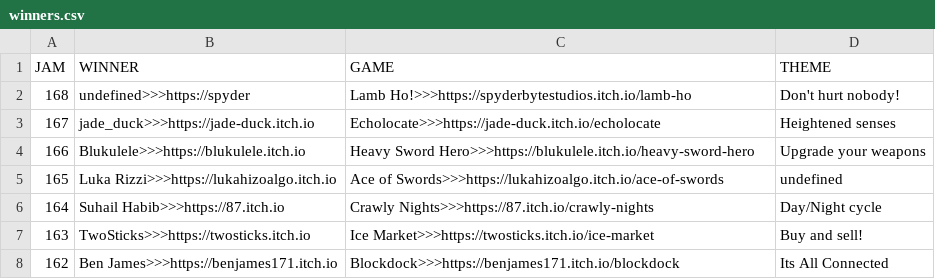
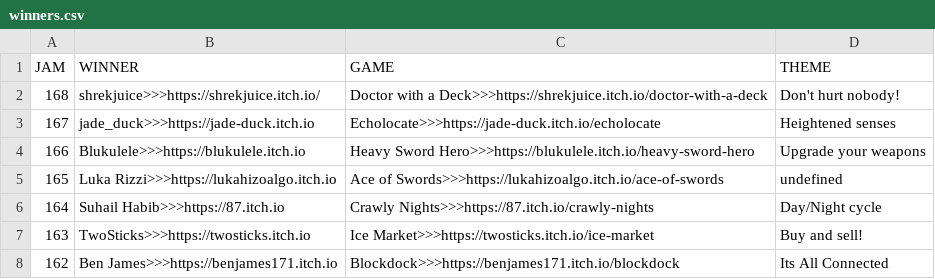
Before and after one commit to ZpeedTube/trijam, a CSV file: docs/data/winners.csv, drawn as a sheet; only a part is shown.

Commit message:
Update winners.csv

```diff
--- a/docs/data/winners.csv
+++ b/docs/data/winners.csv
@@ -1,3 +1,3 @@
 JAM,WINNER,GAME,THEME
-168,undefined>>>https://spyder,Lamb Ho!>>>https://spyderbytestudios.itch.io/lamb-ho, Don't hurt nobody!
+168,shrekjuice>>>https://shrekjuice.itch.io/,Doctor with a Deck>>>https://shrekjuice.itch.io/doctor-with-a-deck, Don't hurt nobody!
 167,jade_duck>>>https://jade-duck.itch.io,Echolocate>>>https://jade-duck.itch.io/echolocate, Heightened senses
```
